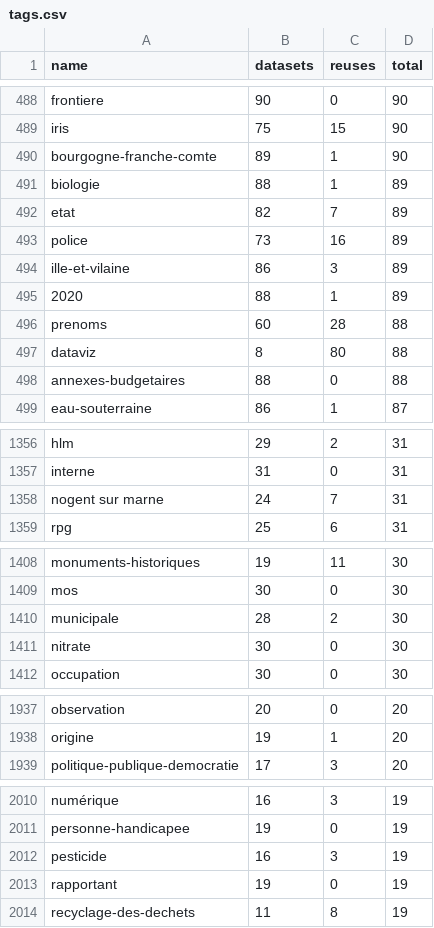
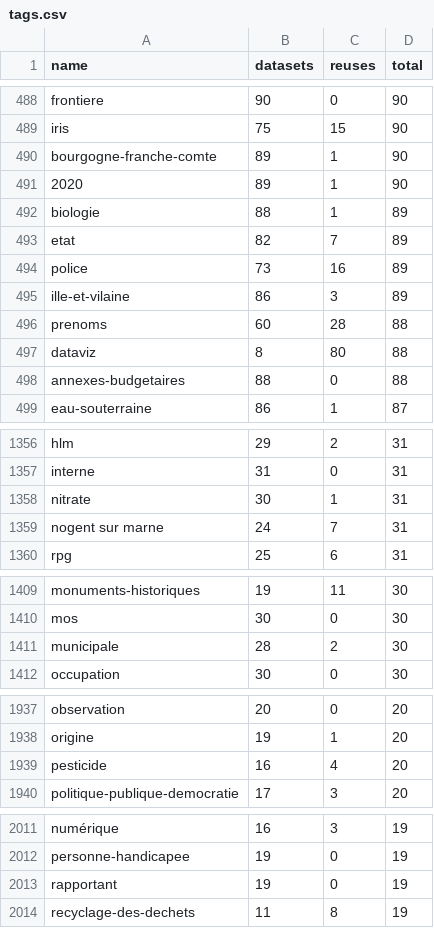
Before and after one commit to taniki/flat.dgfr, a CSV file: tags.csv, drawn as a sheet; only a part is shown, gaps mark what is left out.

Commit message:
Flat: latest data (2021-07-12T00:24:45.998Z) {   "date": "2021-07-12T00:24:45.998Z",   "files": [     {       "name": "datasets.csv",       "deltaBytes": 407,       "source": "https://www.data.gouv.fr/fr/datasets/r/f868cca6-8da1-4369-a78d-47463f19a9a3"     },     {       "name": "organizations.csv",       "deltaBytes": 1644,       "source": "https://www.data.gouv.fr/fr/datasets/r/b7bbfedc-2448-4135-a6c7-104548d396e7"     },     {       "name": "discussions.csv",       "deltaBytes": 339,       "source": "https://www.data.gouv.fr/fr/datasets/r/d77705e1-4ecd-461c-8c24-662d47c4c2f9"     },     {       "name": "reuses.csv",       "deltaBytes": 665,       "source": "https://www.data.gouv.fr/fr/datasets/r/970aafa0-3778-4d8b-b9d1-de937525e379"     },     {       "name": "tags.csv",       "deltaBytes": 0,       "source": "https://www.data.gouv.fr/fr/datasets/r/1ac234c7-1da4-49cf-a122-646b21d64b43"     }   ] }

```diff
--- a/tags.csv
+++ b/tags.csv
@@ -490,2 +490,3 @@
 "bourgogne-franche-comte";89;1;90
+"2020";89;1;90
 "biologie";88;1;89
@@ -494,3 +495,2 @@
 "ille-et-vilaine";86;3;89
-"2020";88;1;89
 "prenoms";60;28;88
@@ -1357,2 +1357,3 @@
 "interne";31;0;31
+"nitrate";30;1;31
 "nogent sur marne";24;7;31
@@ -1410,3 +1411,2 @@
 "municipale";28;2;30
-"nitrate";30;0;30
 "occupation";30;0;30
@@ -1938,2 +1938,3 @@
 "origine";19;1;20
+"pesticide";16;4;20
 "politique-publique-democratie";17;3;20
@@ -2011,3 +2012,2 @@
 "personne-handicapee";19;0;19
-"pesticide";16;3;19
 "rapportant";19;0;19
```
Also changed, not shown: 2 other files.
